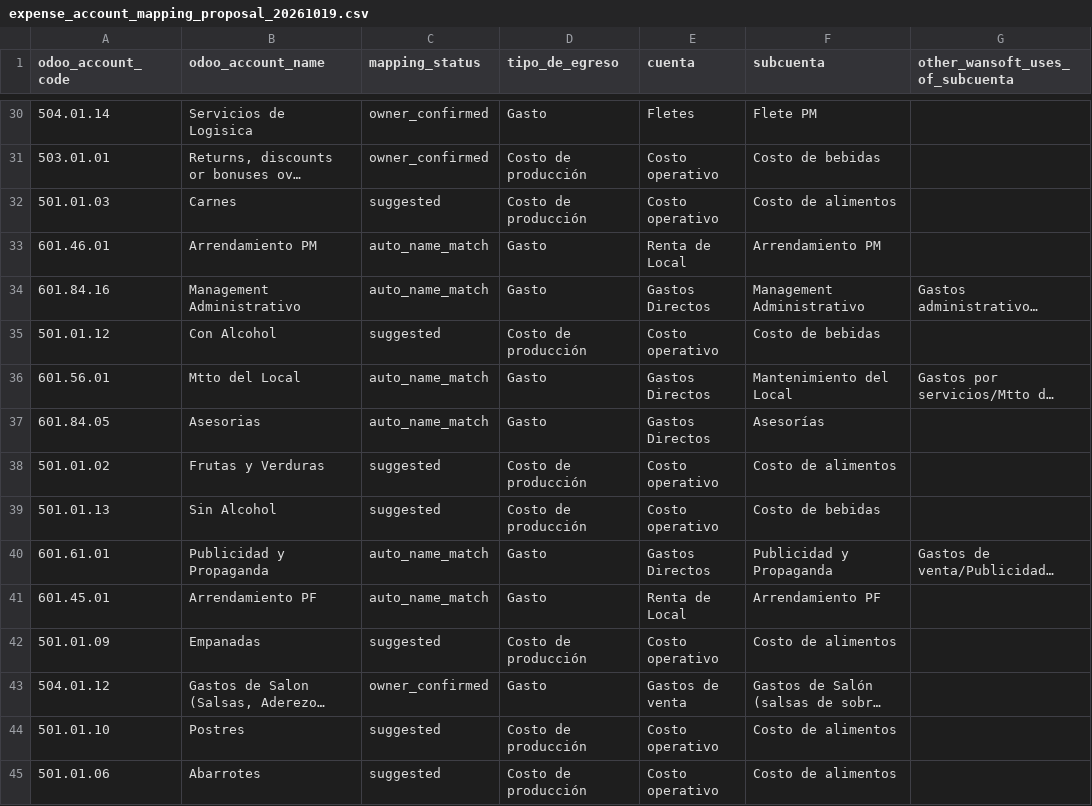
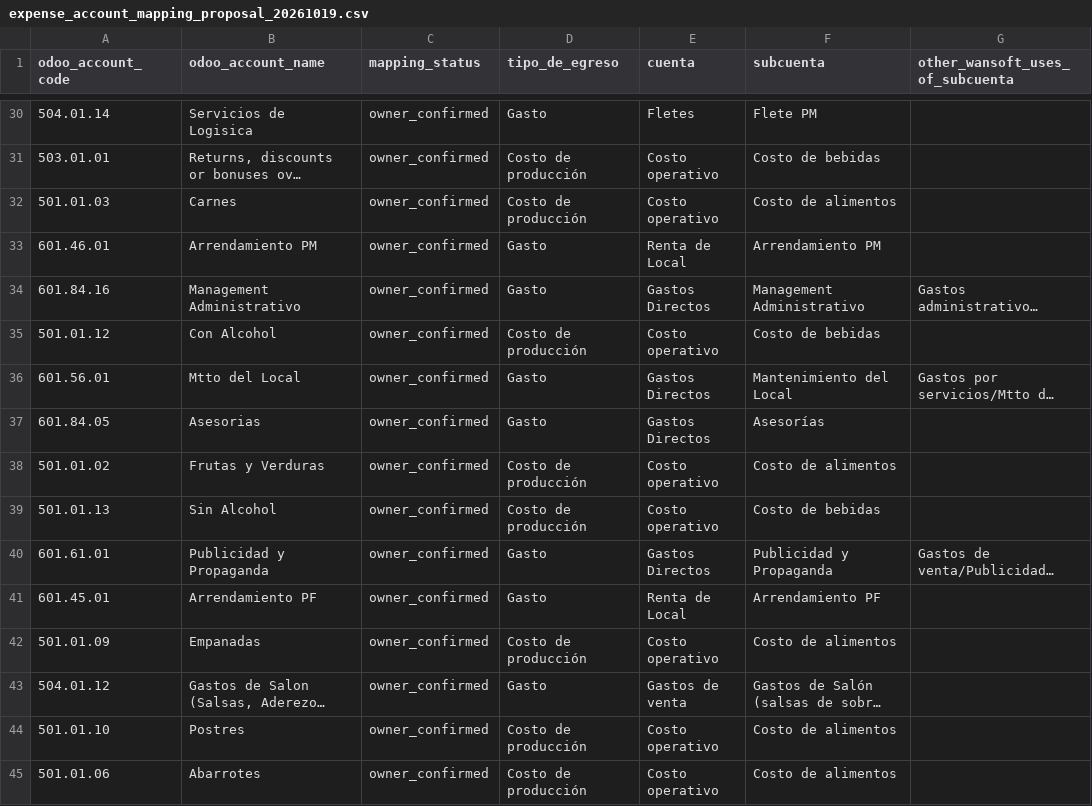
Before and after one commit to javierviniegra/restaurant-wansoft-zenput-etl-pipeline_FAR, a CSV file: analysis/expense_account_mapping_proposal_20261019.csv, drawn as a sheet; only a part is shown, gaps mark what is left out; long unchanged cells end in …; the diff covers the shown part only; the diff names each change by its address in the sheet, - before the commit and + after, or states it on an @@ line.

```diff
--- a/analysis/expense_account_mapping_proposal_20261019.csv
+++ b/analysis/expense_account_mapping_proposal_20261019.csv
-C32 (mapping_status): suggested
+C32 (mapping_status): owner_confirmed
-C33:C34 (mapping_status): auto_name_match
+C33:C34 (mapping_status): owner_confirmed
-C35 (mapping_status): suggested
+C35 (mapping_status): owner_confirmed
-C36:C37 (mapping_status): auto_name_match
+C36:C37 (mapping_status): owner_confirmed
-C38:C39 (mapping_status): suggested
+C38:C39 (mapping_status): owner_confirmed
-C40:C41 (mapping_status): auto_name_match
+C40:C41 (mapping_status): owner_confirmed
-C42 (mapping_status): suggested
+C42 (mapping_status): owner_confirmed
-C44:C45 (mapping_status): suggested
+C44:C45 (mapping_status): owner_confirmed
```
Also changed, not shown: 42 edited cells elsewhere in this file, 8 other files.
